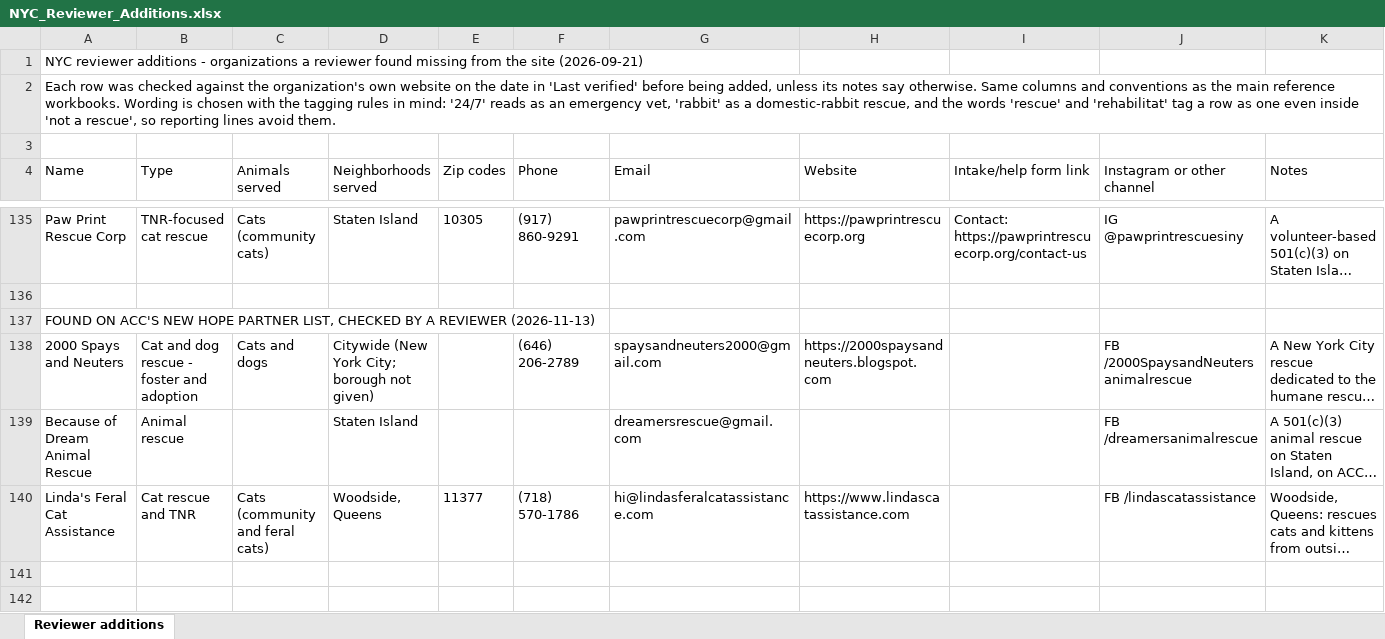
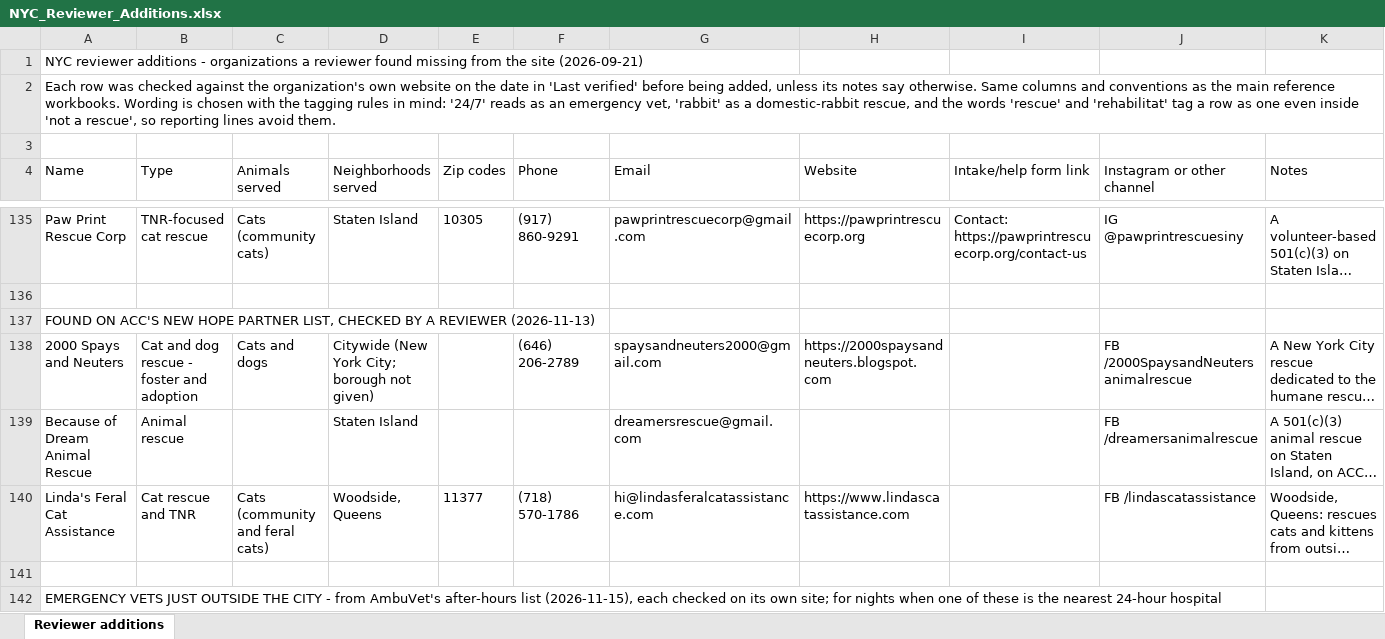
Before and after one commit to btaylor62000-spec/nyc-animal-rescue, an Excel workbook: research/NYC_Reviewer_Additions.xlsx, sheet Reviewer additions, drawn as a sheet; only a part is shown, gaps mark what is left out; long unchanged cells end in …; values as stored, in another font and other column widths than the file's, no borders; rows hold the shown columns only; the diff covers the shown part only; the diff names each change by its address in the sheet, - before the commit and + after, or states it on an @@ line.

```diff
--- a/research/NYC_Reviewer_Additions.xlsx (sheet Reviewer additions)
+++ b/research/NYC_Reviewer_Additions.xlsx (sheet Reviewer additions)
+row 141: (empty)
+row 142: EMERGENCY VETS JUST OUTSIDE THE CITY - from AmbuVet's after-hours list (2026-11-15), each checked on its own site; for nights when one of these is the nearest 24-hour hospital
```
Also changed, not shown: 4 added rows elsewhere in this sheet, research/NYC_Cat_Rescue_TNR_Reference.xlsx, 42 other files.
